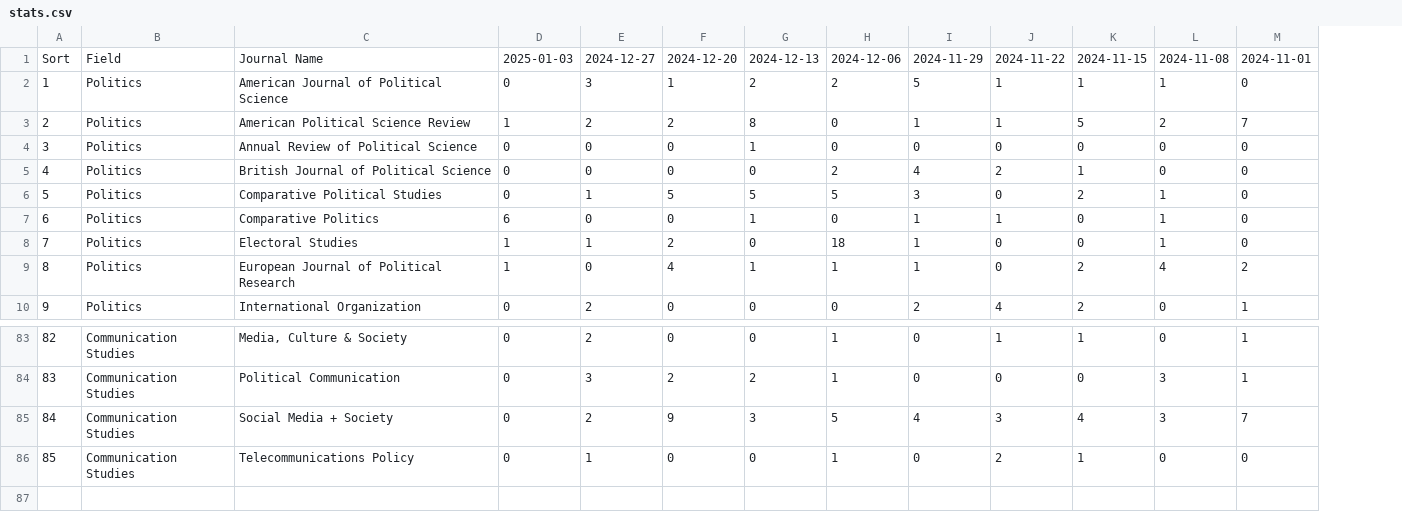
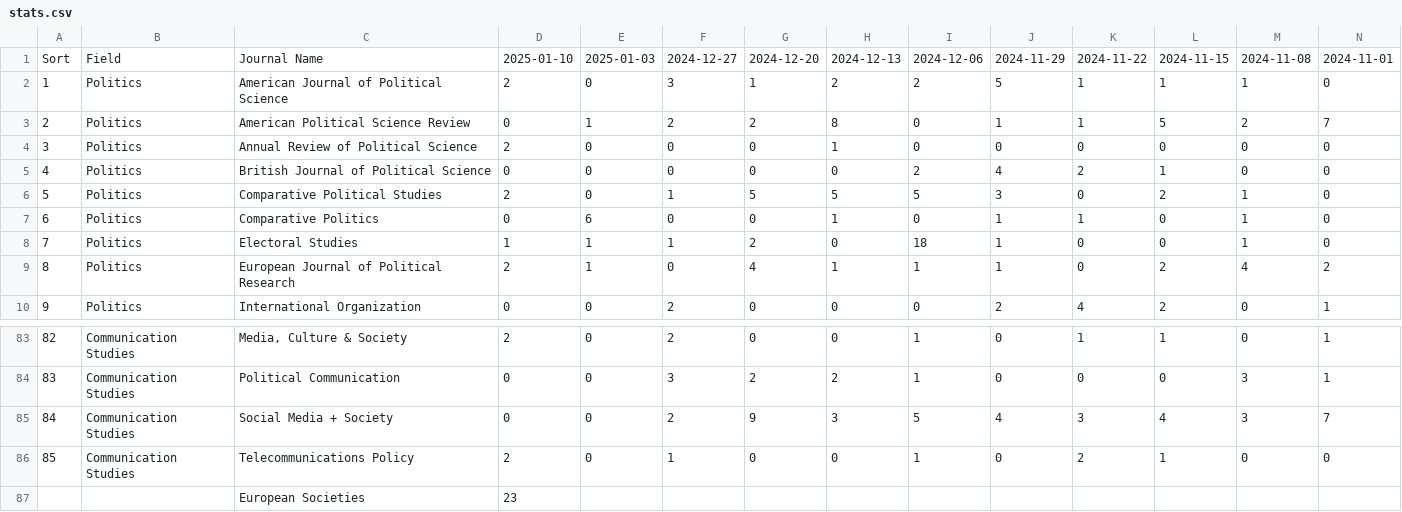
Before and after one commit to sumtxt/picnic, a CSV file: _data/stats.csv, drawn as a sheet; only a part is shown, gaps mark what is left out; rows hold the shown columns only; the diff names each change by its address in the sheet, - before the commit and + after, or states it on an @@ line.

```diff
--- a/_data/stats.csv
+++ b/_data/stats.csv
+column D, rows 1-10: 2025-01-10 | 2 | 0 | 2 | 0 | 2 | 0 | 1 | 2 | 0; rows 83-86: 2 | 0 | 0 | 2
+row 87:  |  | European Societies | 23
```
